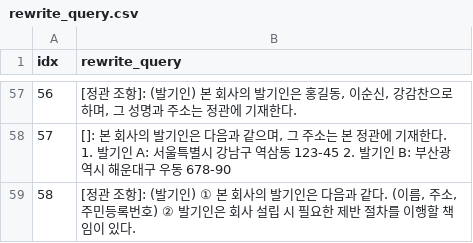
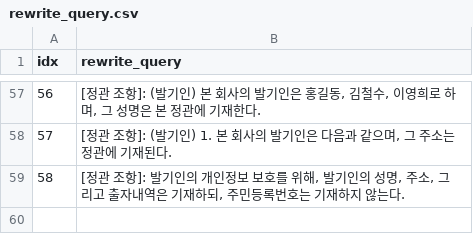
Before and after one commit to minju0307/jeongguan_check_system, a CSV file: data/rewrite_query.csv, drawn as a sheet; only a part is shown, gaps mark what is left out; the diff covers the shown part only.

```diff
--- a/data/rewrite_query.csv
+++ b/data/rewrite_query.csv
@@ -57,3 +57,3 @@ idx,rewrite_query
-56,"[정관 조항]: (발기인) 본 회사의 발기인은 홍길동, 이순신, 강감찬으로 하며, 그 성명과 주소는 정관에 기재한다."
-57,"[]: 본 회사의 발기인은 다음과 같으며, 그 주소는 본 정관에 기재한다. 1. 발기인 A: 서울특별시 강남구 역삼동 123-45 2. 발기인 B: 부산광역시 해운대구 우동 678-90"
-58,"[정관 조항]: (발기인) ① 본 회사의 발기인은 다음과 같다. (이름, 주소, 주민등록번호) ② 발기인은 회사 설립 시 필요한 제반 절차를 이행할 책임이 있다."
+56,"[정관 조항]:  (발기인) 본 회사의 발기인은 홍길동, 김철수, 이영희로 하며, 그 성명은 본 정관에 기재한다."
+57,"[정관 조항]: (발기인) 1. 본 회사의 발기인은 다음과 같으며, 그 주소는 정관에 기재된다."
+58,"[정관 조항]: 발기인의 개인정보 보호를 위해, 발기인의 성명, 주소, 그리고 출자내역은 기재하되, 주민등록번호는 기재하지 않는다."
```
Also changed, not shown: 52 edited cells elsewhere in this file, 1 other file.
